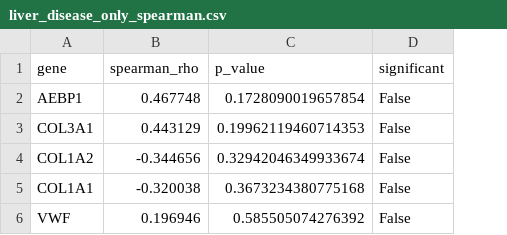
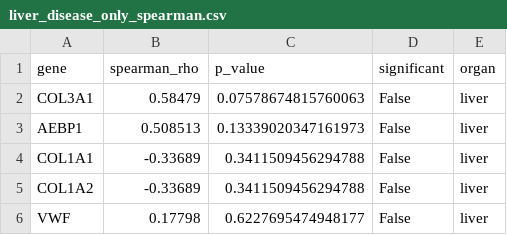
Before and after one commit to stephenrodrick17-cloud/CSIR-project-, a CSV file: validation_2/liver/correlation/liver_disease_only_spearman.csv, drawn as a sheet; removed rows and columns are numbered as before the commit, all else as after; the diff names each change by its address in the sheet, - before the commit and + after, or states it on an @@ line.

```diff
--- a/validation_2/liver/correlation/liver_disease_only_spearman.csv
+++ b/validation_2/liver/correlation/liver_disease_only_spearman.csv
+column E (organ), row 2: liver; row 4: liver; row 6: liver
-row 2: AEBP1 | 0.467748 | 0.1728090019657854 | False
-B2 (spearman_rho): 0.443129
+B2 (spearman_rho): 0.58479
-C2 (p_value): 0.19962119460714353
+C2 (p_value): 0.07578674815760063
-row 4: COL1A2 | -0.344656 | 0.32942046349933674 | False
+row 3: AEBP1 | 0.508513 | 0.13339020347161973 | False | liver
-B4 (spearman_rho): -0.320038
+B4 (spearman_rho): -0.33689
-C4 (p_value): 0.3673234380775168
+C4 (p_value): 0.3411509456294788
+row 5: COL1A2 | -0.33689 | 0.3411509456294788 | False | liver
-B6 (spearman_rho): 0.196946
+B6 (spearman_rho): 0.17798
-C6 (p_value): 0.585505074276392
+C6 (p_value): 0.6227695474948177
```
Also changed, not shown: organ_validation2_data/liver/sample_groups.csv, validation_2/disease_only_spearman_summary.csv, 14 other files.
